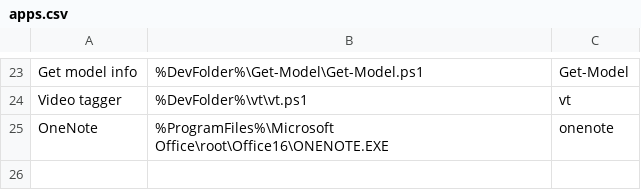
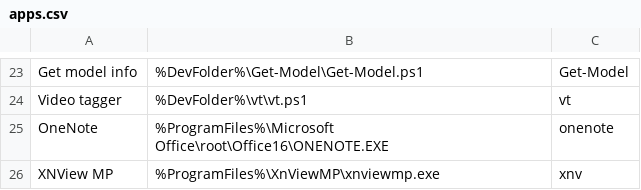
Before and after one commit to david-chase/menu, a CSV file: apps.csv, drawn as a sheet; only a part is shown, gaps mark what is left out; the diff names each change by its address in the sheet, - before the commit and + after, or states it on an @@ line.

Commit message:
2025.02.17;07:04;Automated sync

```diff
--- a/apps.csv
+++ b/apps.csv
+row 26: XNView MP | %ProgramFiles%\XnViewMP\xnviewmp.exe | xnv
```
